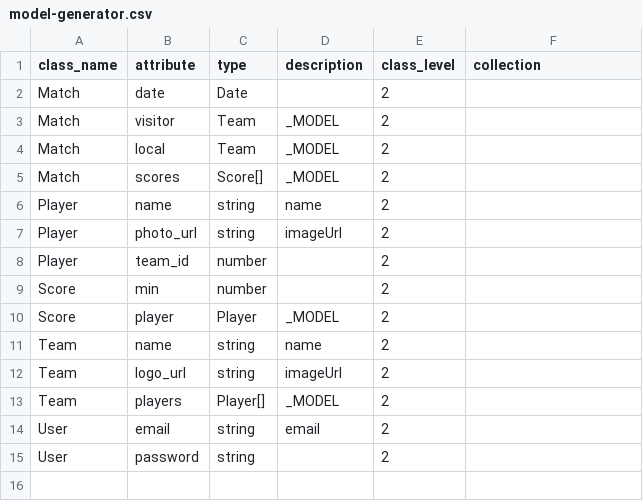
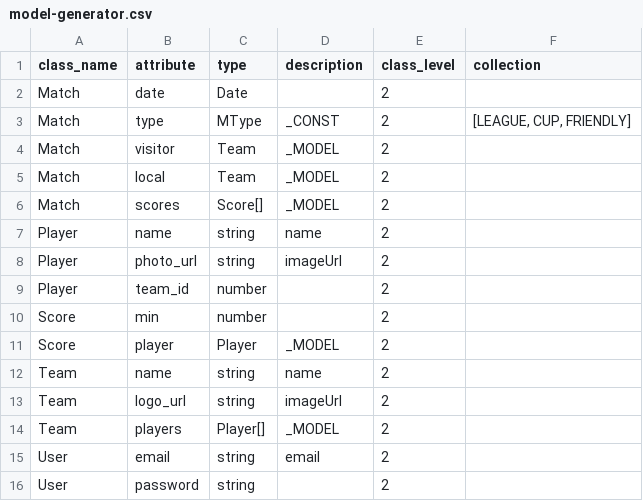
Before and after one commit to erick-rivas/nodejs-api-reference, a CSV file: assets/dev/model-generator.csv, drawn as a sheet.

Commit message:
Add const generator

```diff
--- a/assets/dev/model-generator.csv
+++ b/assets/dev/model-generator.csv
@@ -2,2 +2,3 @@ class_name,attribute,type,description,class_level,collection
 Match,date,Date,,2,
+Match,type,MType,_CONST,2,"[LEAGUE, CUP, FRIENDLY]"
 Match,visitor,Team,_MODEL,2,
```
Also changed, not shown: 13 other files.
